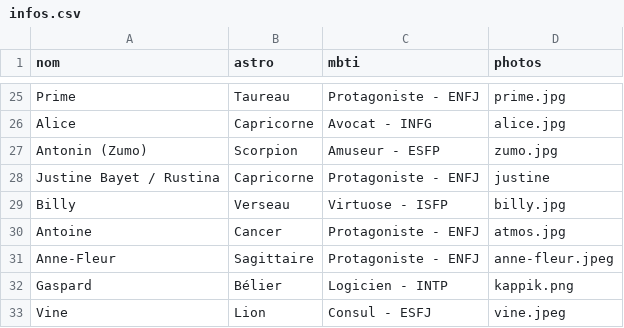
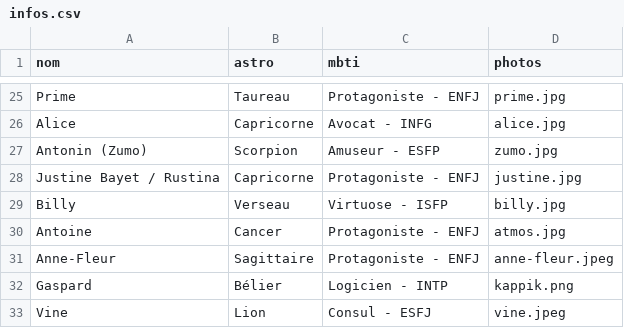
Before and after one commit to commuzlyon/commuz.fr, a CSV file: static/c/commurge/infos.csv, drawn as a sheet; only a part is shown, gaps mark what is left out; the diff names each change by its address in the sheet, - before the commit and + after, or states it on an @@ line.

```diff
--- a/static/c/commurge/infos.csv
+++ b/static/c/commurge/infos.csv
-D28 (photos): justine
+D28 (photos): justine.jpg
```
Also changed, not shown: 1 other file.
